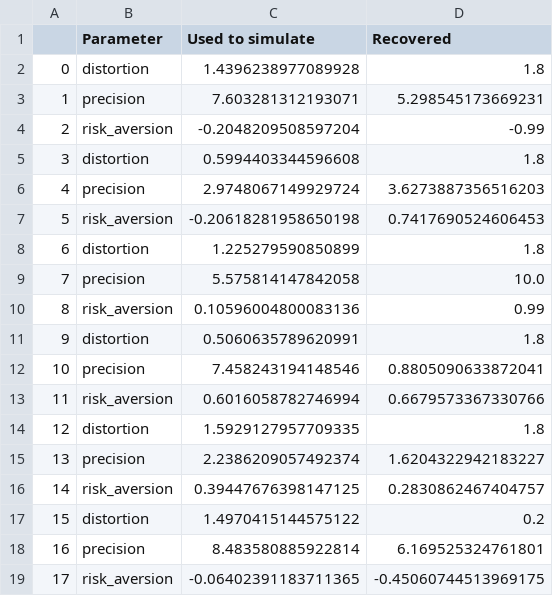
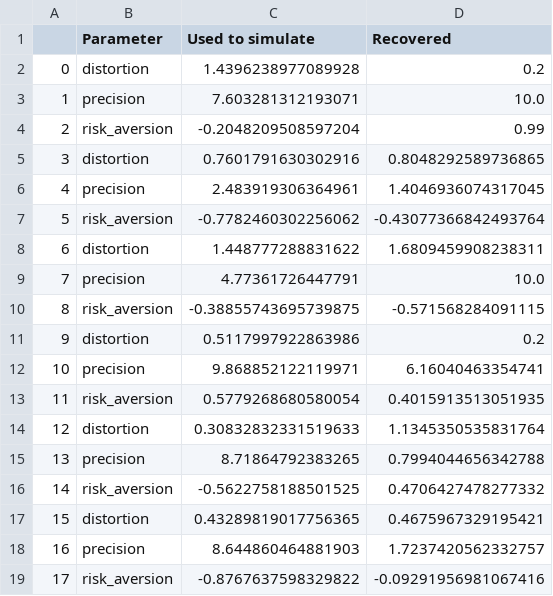
Before and after one commit to AurelienNioche/ProspecTonk, a CSV file: data/backup/parameter_recovery_100.csv, drawn as a sheet; only a part is shown; the diff covers the shown part only.

```diff
--- a/data/backup/parameter_recovery_100.csv
+++ b/data/backup/parameter_recovery_100.csv
@@ -1,19 +1,19 @@
 ,Parameter,Used to simulate,Recovered
-0,distortion,1.4396238977089928,1.8
-1,precision,7.603281312193071,5.298545173669231
-2,risk_aversion,-0.2048209508597204,-0.99
-3,distortion,0.5994403344596608,1.8
-4,precision,2.9748067149929724,3.6273887356516203
-5,risk_aversion,-0.20618281958650198,0.7417690524606453
-6,distortion,1.225279590850899,1.8
-7,precision,5.575814147842058,10.0
-8,risk_aversion,0.10596004800083136,0.99
-9,distortion,0.5060635789620991,1.8
-10,precision,7.458243194148546,0.8805090633872041
-11,risk_aversion,0.6016058782746994,0.6679573367330766
-12,distortion,1.5929127957709335,1.8
-13,precision,2.2386209057492374,1.6204322942183227
-14,risk_aversion,0.39447676398147125,0.2830862467404757
-15,distortion,1.4970415144575122,0.2
-16,precision,8.483580885922814,6.169525324761801
-17,risk_aversion,-0.06402391183711365,-0.45060744513969175
+0,distortion,1.4396238977089928,0.2
+1,precision,7.603281312193071,10.0
+2,risk_aversion,-0.2048209508597204,0.99
+3,distortion,0.7601791630302916,0.8048292589736865
+4,precision,2.483919306364961,1.4046936074317045
+5,risk_aversion,-0.7782460302256062,-0.43077366842493764
+6,distortion,1.448777288831622,1.6809459908238311
+7,precision,4.77361726447791,10.0
+8,risk_aversion,-0.38855743695739875,-0.571568284091115
+9,distortion,0.5117997922863986,0.2
+10,precision,9.868852122119971,6.16040463354741
+11,risk_aversion,0.5779268680580054,0.4015913513051935
+12,distortion,0.30832832331519633,1.1345350535831764
+13,precision,8.71864792383265,0.7994044656342788
+14,risk_aversion,-0.5622758188501525,0.4706427478277332
+15,distortion,0.43289819017756365,0.4675967329195421
+16,precision,8.644860464881903,1.7237420562332757
+17,risk_aversion,-0.8767637598329822,-0.09291956981067416
```
Also changed, not shown: 141 edited cells elsewhere in this file, data/backup/df_fit_day.csv, data/backup/df_fit_w10.csv, 10 other files.
